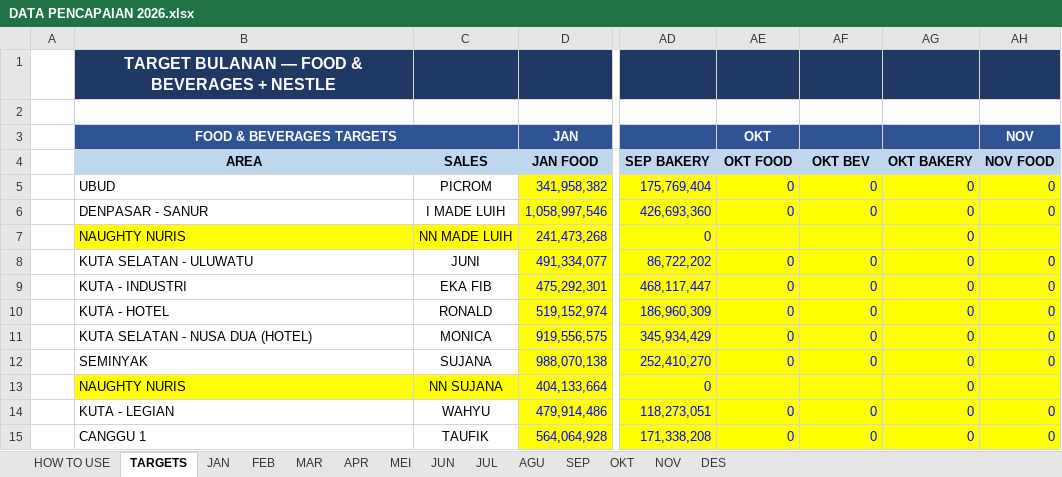
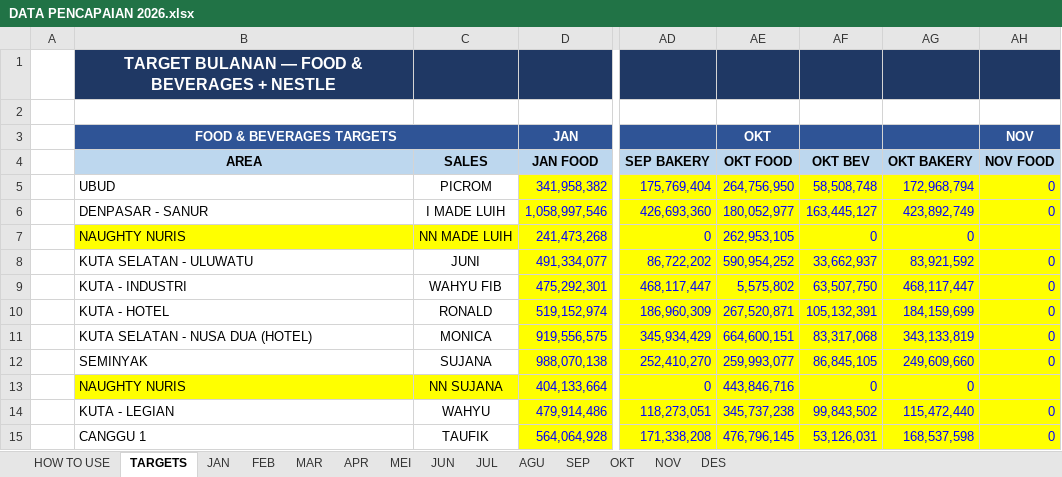
Before and after one commit to RandyT25/MKU-MKS-Area-Dashboard, an Excel workbook: uploads/DATA PENCAPAIAN 2026.xlsx, sheet TARGETS, drawn as a sheet; only a part is shown, gaps mark what is left out; values as stored, in another font and other column widths than the file's, no borders; the diff covers the shown part only; the diff names each change by its address in the sheet, - before the commit and + after, or states it on an @@ line.

```diff
--- a/uploads/DATA PENCAPAIAN 2026.xlsx (sheet TARGETS)
+++ b/uploads/DATA PENCAPAIAN 2026.xlsx (sheet TARGETS)
-AE5 (OKT FOOD): 0
+AE5 (OKT FOOD): 264,756,950
-AF5 (OKT BEV): 0
+AF5 (OKT BEV): 58,508,748
-AG5 (OKT BAKERY): 0
+AG5 (OKT BAKERY): 172,968,794
-AE6 (OKT FOOD): 0
+AE6 (OKT FOOD): 180,052,977
-AF6 (OKT BEV): 0
+AF6 (OKT BEV): 163,445,127
-AG6 (OKT BAKERY): 0
+AG6 (OKT BAKERY): 423,892,749
-AE7 (OKT FOOD): (empty)
+AE7 (OKT FOOD): 262,953,105
-AF7 (OKT BEV): (empty)
+AF7 (OKT BEV): 0
-AE8 (OKT FOOD): 0
+AE8 (OKT FOOD): 590,954,252
-AF8 (OKT BEV): 0
+AF8 (OKT BEV): 33,662,937
-AG8 (OKT BAKERY): 0
+AG8 (OKT BAKERY): 83,921,592
-C9 (SALES): EKA FIB
+C9 (SALES): WAHYU FIB
-AE9 (OKT FOOD): 0
+AE9 (OKT FOOD): 5,575,802
-AF9 (OKT BEV): 0
+AF9 (OKT BEV): 63,507,750
-AG9 (OKT BAKERY): 0
+AG9 (OKT BAKERY): 468,117,447
-AE10 (OKT FOOD): 0
+AE10 (OKT FOOD): 267,520,871
-AF10 (OKT BEV): 0
+AF10 (OKT BEV): 105,132,391
-AG10 (OKT BAKERY): 0
+AG10 (OKT BAKERY): 184,159,699
-AE11 (OKT FOOD): 0
+AE11 (OKT FOOD): 664,600,151
-AF11 (OKT BEV): 0
+AF11 (OKT BEV): 83,317,068
-AG11 (OKT BAKERY): 0
+AG11 (OKT BAKERY): 343,133,819
-AE12 (OKT FOOD): 0
+AE12 (OKT FOOD): 259,993,077
-AF12 (OKT BEV): 0
+AF12 (OKT BEV): 86,845,105
-AG12 (OKT BAKERY): 0
+AG12 (OKT BAKERY): 249,609,660
-AE13 (OKT FOOD): (empty)
+AE13 (OKT FOOD): 443,846,716
-AF13 (OKT BEV): (empty)
+AF13 (OKT BEV): 0
-AE14 (OKT FOOD): 0
+AE14 (OKT FOOD): 345,737,238
-AF14 (OKT BEV): 0
+AF14 (OKT BEV): 99,843,502
-AG14 (OKT BAKERY): 0
+AG14 (OKT BAKERY): 115,472,440
-AE15 (OKT FOOD): 0
+AE15 (OKT FOOD): 476,796,145
-AF15 (OKT BEV): 0
+AF15 (OKT BEV): 53,126,031
-AG15 (OKT BAKERY): 0
+AG15 (OKT BAKERY): 168,537,598
```
Also changed, not shown: 13 edited cells elsewhere in this sheet, sheet OKT, sheet SEP, 6 other files.
